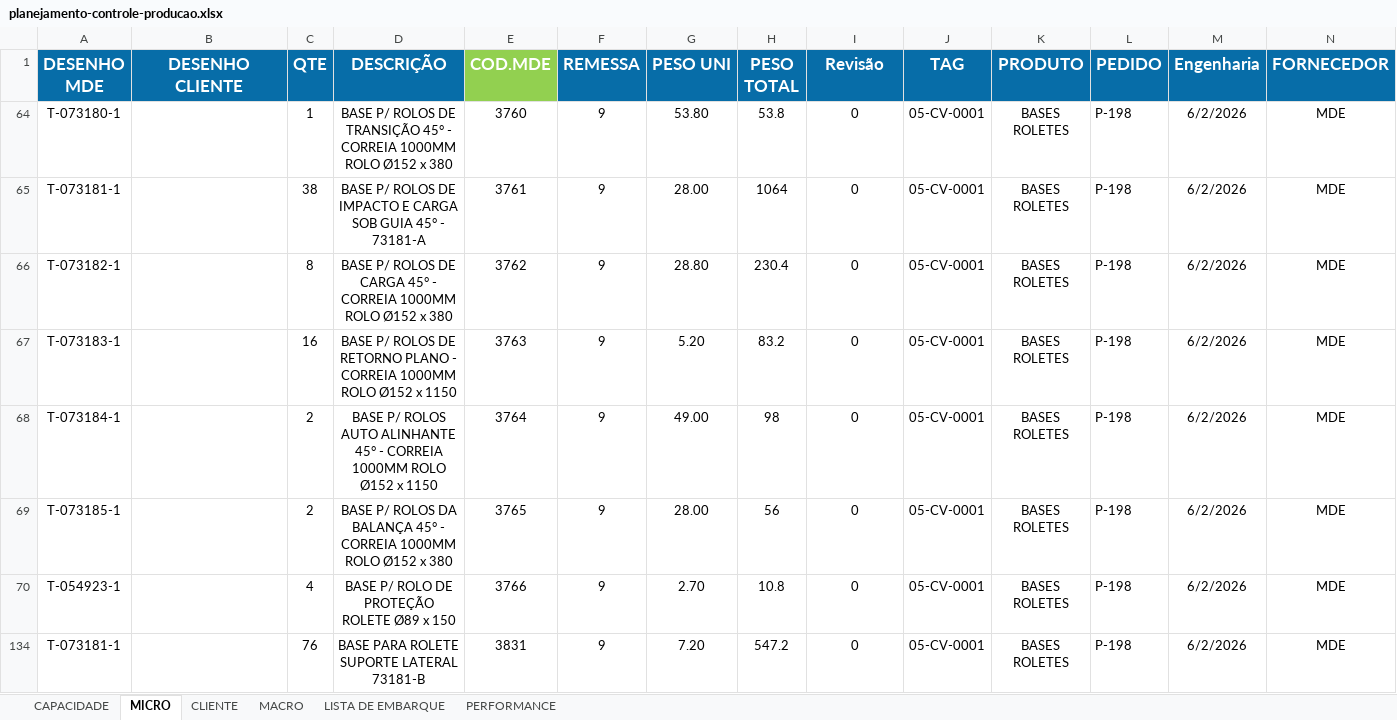
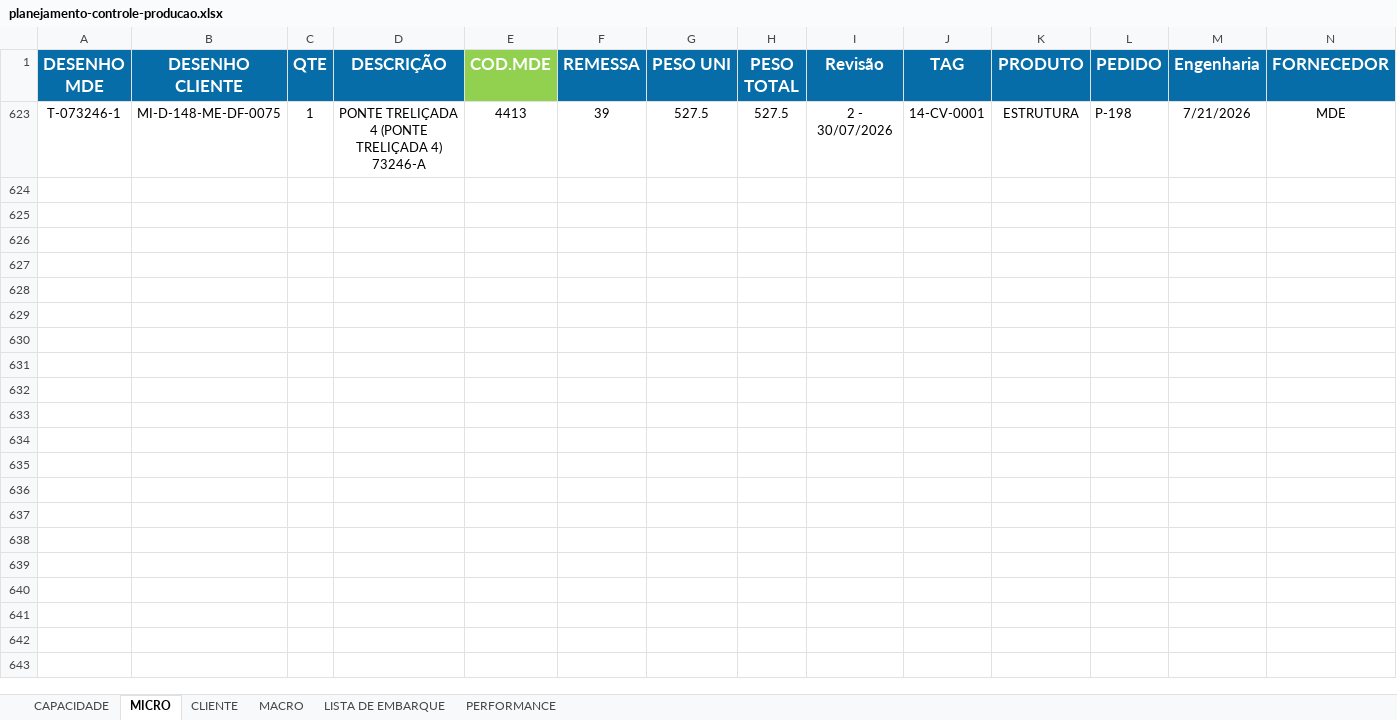
Before and after one commit to gezielseveriano-ui/Deshboardproducao, an Excel workbook: planejamento-controle-producao.xlsx, sheet MICRO, drawn as a sheet; only a part is shown; values as stored, in another font and other column widths than the file's, no borders; conditional formats and table styles not drawn; removed rows and columns are numbered as before the commit, all else as after; rows hold the shown columns only; the diff names each change by its address in the sheet, - before the commit and + after, or states it on an @@ line.

Commit message:
Add files via upload

```diff
--- a/planejamento-controle-producao.xlsx (sheet MICRO)
+++ b/planejamento-controle-producao.xlsx (sheet MICRO)
@@ row 64 hidden: T-073180-1 |  | 1 | BASE P/ ROLOS DE TRANSIÇÃO 45° - CORREIA 1000MM ROLO Ø152 x 380 | 3760 | 9 | 53.80 | 53.8 | 0 | 05-CV-0001 | BASES ROLETES | P-198 | 6/2/2026 | MDE @@
@@ row 65 hidden: T-073181-1 |  | 38 | BASE P/ ROLOS DE IMPACTO E CARGA SOB GUIA 45° - 73181-A | 3761 | 9 | 28.00 | 1064 | 0 | 05-CV-0001 | BASES ROLETES | P-198 | 6/2/2026 | MDE @@
@@ row 66 hidden: T-073182-1 |  | 8 | BASE P/ ROLOS DE CARGA 45° - CORREIA 1000MM ROLO Ø152 x 380 | 3762 | 9 | 28.80 | 230.4 | 0 | 05-CV-0001 | BASES ROLETES | P-198 | 6/2/2026 | MDE @@
@@ row 67 hidden: T-073183-1 |  | 16 | BASE P/ ROLOS DE RETORNO PLANO - CORREIA 1000MM ROLO Ø152 x 1150 | 3763 | 9 | 5.20 | 83.2 | 0 | 05-CV-0001 | BASES ROLETES | P-198 | 6/2/2026 | MDE @@
@@ row 68 hidden: T-073184-1 |  | 2 | BASE P/ ROLOS AUTO ALINHANTE 45° - CORREIA 1000MM ROLO Ø152 x 1150 | 3764 | 9 | 49.00 | 98 | 0 | 05-CV-0001 | BASES ROLETES | P-198 | 6/2/2026 | MDE @@
@@ row 69 hidden: T-073185-1 |  | 2 | BASE P/ ROLOS DA BALANÇA 45° - CORREIA 1000MM ROLO Ø152 x 380 | 3765 | 9 | 28.00 | 56 | 0 | 05-CV-0001 | BASES ROLETES | P-198 | 6/2/2026 | MDE @@
@@ row 70 hidden: T-054923-1 |  | 4 | BASE P/ ROLO DE PROTEÇÃO ROLETE Ø89 x 150 | 3766 | 9 | 2.70 | 10.8 | 0 | 05-CV-0001 | BASES ROLETES | P-198 | 6/2/2026 | MDE @@
@@ row 134 hidden: T-073181-1 |  | 76 | BASE PARA ROLETE SUPORTE LATERAL 73181-B | 3831 | 9 | 7.20 | 547.2 | 0 | 05-CV-0001 | BASES ROLETES | P-198 | 6/2/2026 | MDE @@
@@ row 623 unhidden: T-073246-1 | MI-D-148-ME-DF-0075 | 1 | PONTE TRELIÇADA 4 (PONTE TRELIÇADA 4) 73246-A | 4413 | 39 | 527.5 | 527.5 | 2 - 30/07/2026 | 14-CV-0001 | ESTRUTURA | P-198 | 7/21/2026 | MDE @@
```
